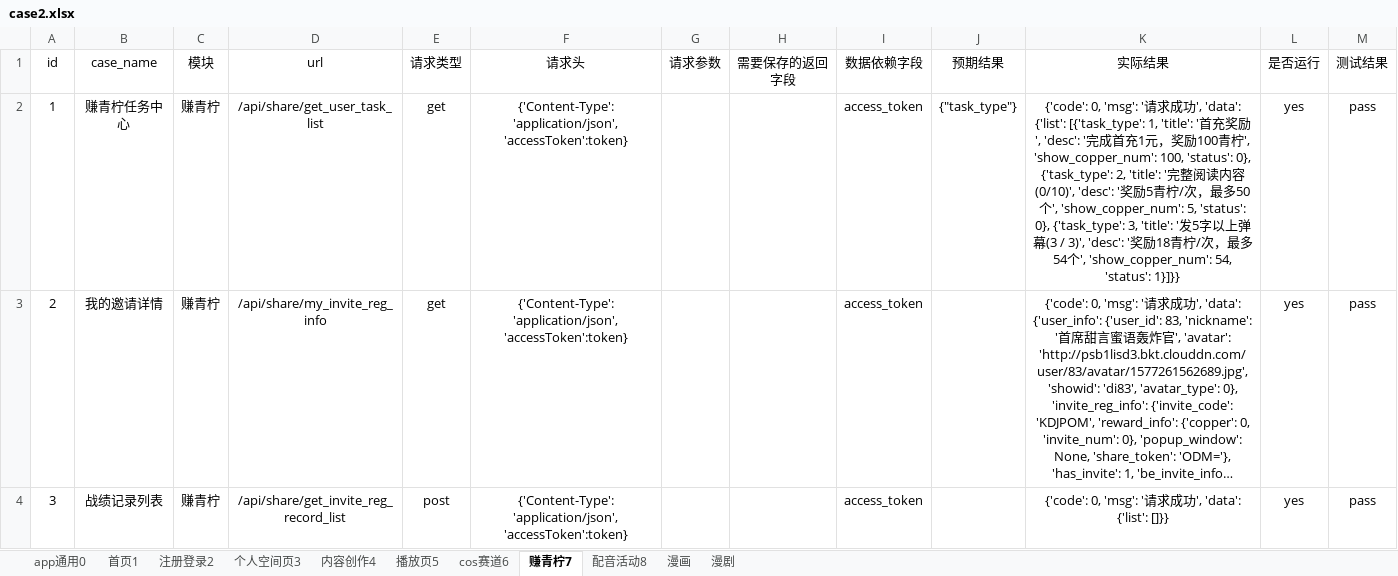
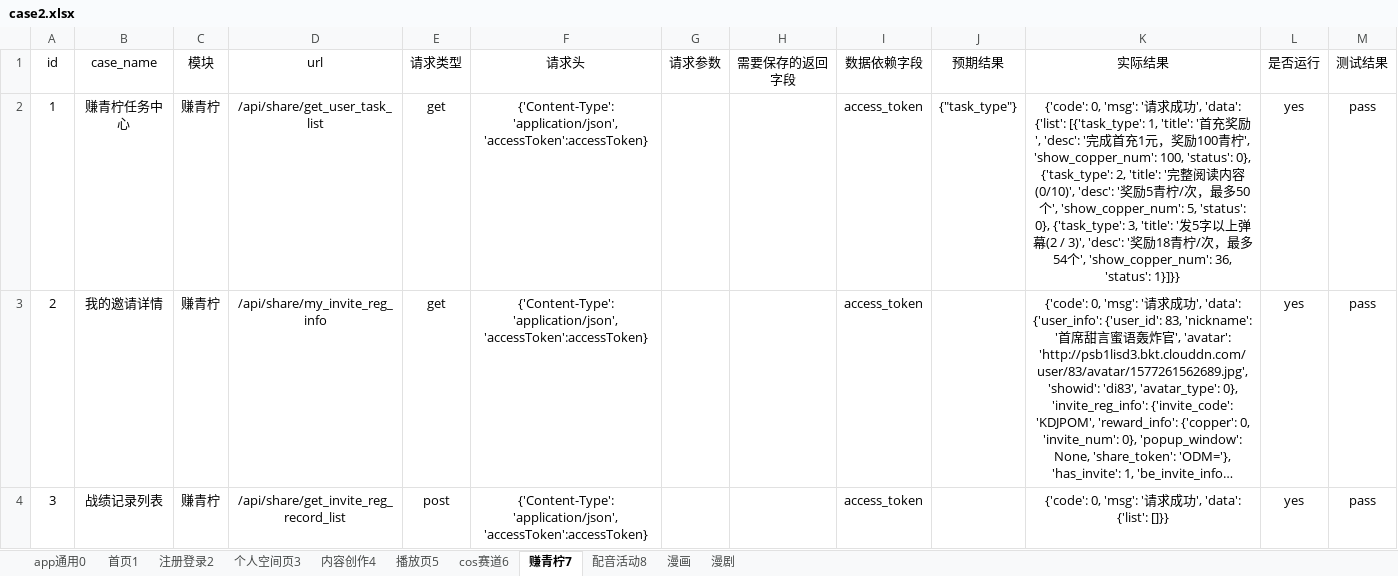
Before and after one commit to sumeilan/testcase, an Excel workbook: data/case2.xlsx, sheet 赚青柠7, drawn as a sheet; only a part is shown; long unchanged cells end in …; values as stored, in another font and other column widths than the file's, no borders; the diff covers the shown part only; the diff names each change by its address in the sheet, - before the commit and + after, or states it on an @@ line.

```diff
--- a/data/case2.xlsx (sheet 赚青柠7)
+++ b/data/case2.xlsx (sheet 赚青柠7)
-F2:F4 (请求头): {'Content-Type': 'application/json','accessToken':token}
+F2:F4 (请求头): {'Content-Type': 'application/json','accessToken':accessToken}
-K2 (实际结果): …弹幕(3 / 3)', 'desc': '奖励18青柠/次，最多54个', 'show_copper_num': 54, 'status': 1}]}}
+K2 (实际结果): …弹幕(2 / 3)', 'desc': '奖励18青柠/次，最多54个', 'show_copper_num': 36, 'status': 1}]}}
```
Also changed, not shown: 9 edited cells elsewhere in this sheet, sheet 首页1, sheet 个人空间页3, sheet 内容创作4, sheet 播放页5, sheet 注册登录2, sheet cos赛道6, 1 more sheet, data/case1.xlsx, 10 other files.
